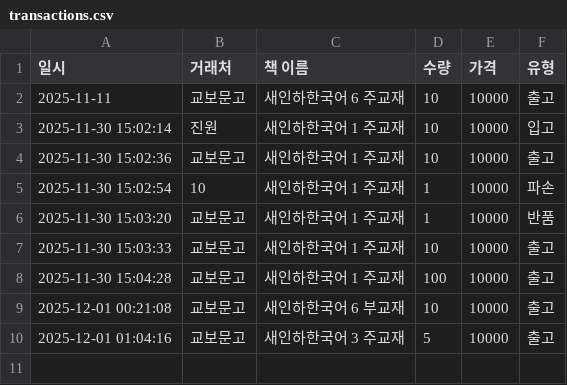
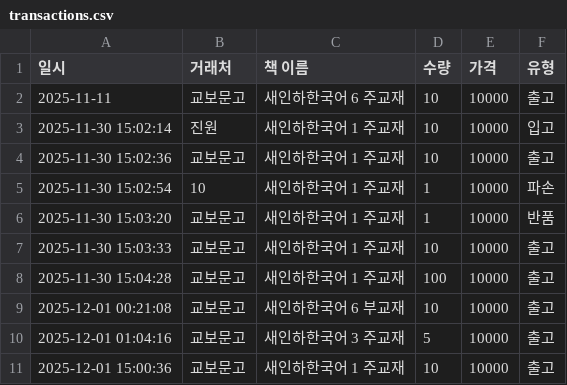
Before and after one commit to skarnjs5998-web/software, a CSV file: transactions.csv, drawn as a sheet; the diff names each change by its address in the sheet, - before the commit and + after, or states it on an @@ line.

Commit message:
Add Tx: 출고 - 새인하한국어 1 주교재

```diff
--- a/transactions.csv
+++ b/transactions.csv
+row 11: 2025-12-01 15:00:36 | 교보문고 | 새인하한국어 1 주교재 | 10 | 10000 | 출고
```
